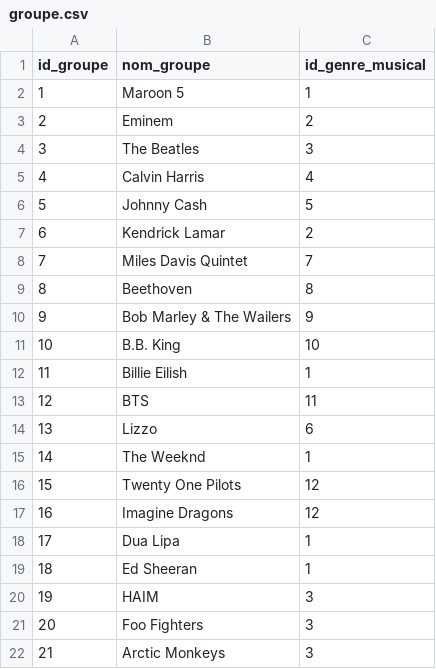
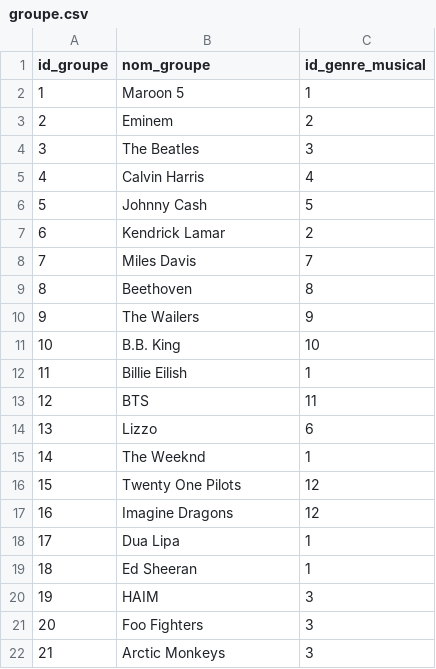
Before and after one commit to AnthonyGardelle/SAE_3_02, a CSV file: festiuto/data/groupe.csv, drawn as a sheet.

Commit message:
changement nom groupe

```diff
--- a/festiuto/data/groupe.csv
+++ b/festiuto/data/groupe.csv
@@ -7,5 +7,5 @@ id_groupe;nom_groupe;id_genre_musical
 6;Kendrick Lamar;2
-7;Miles Davis Quintet;7
+7;Miles Davis;7
 8;Beethoven;8
-9;Bob Marley & The Wailers;9
+9;The Wailers;9
 10;B.B. King;10
```
